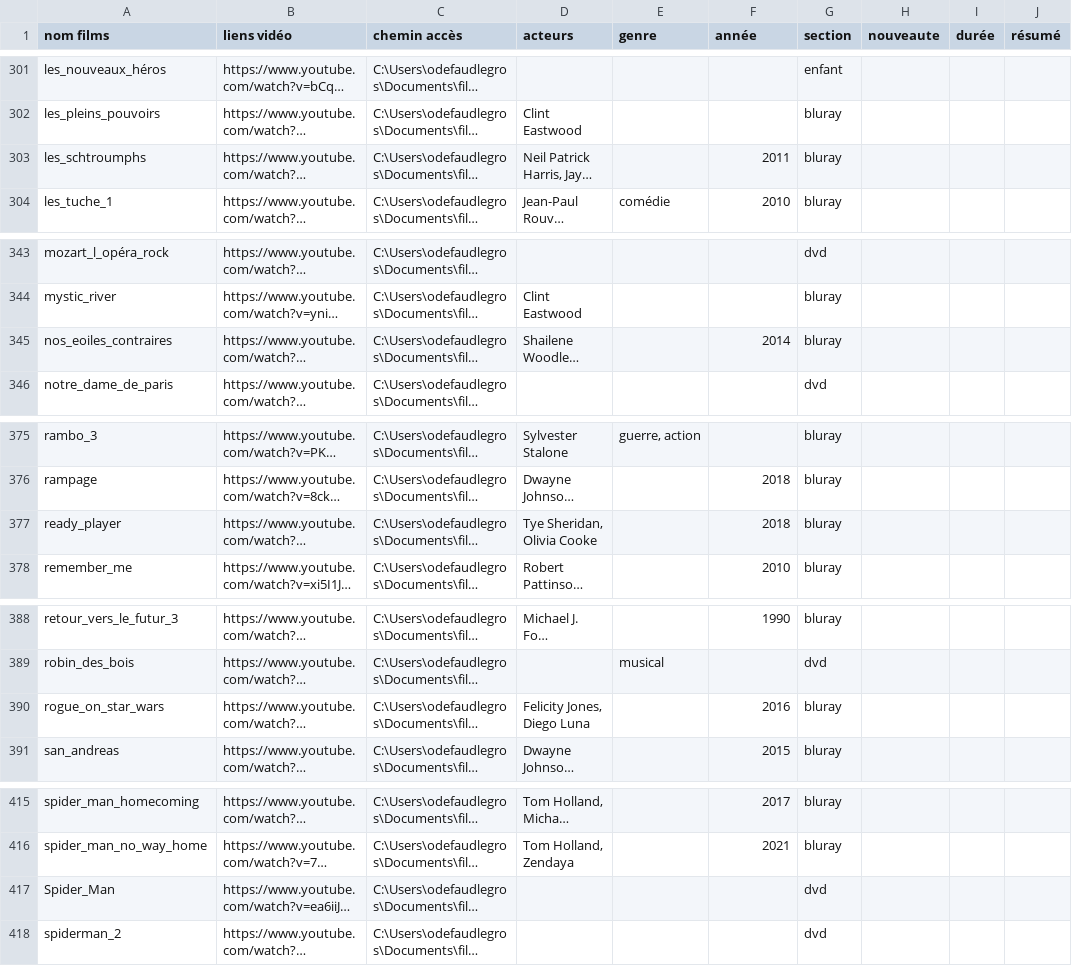
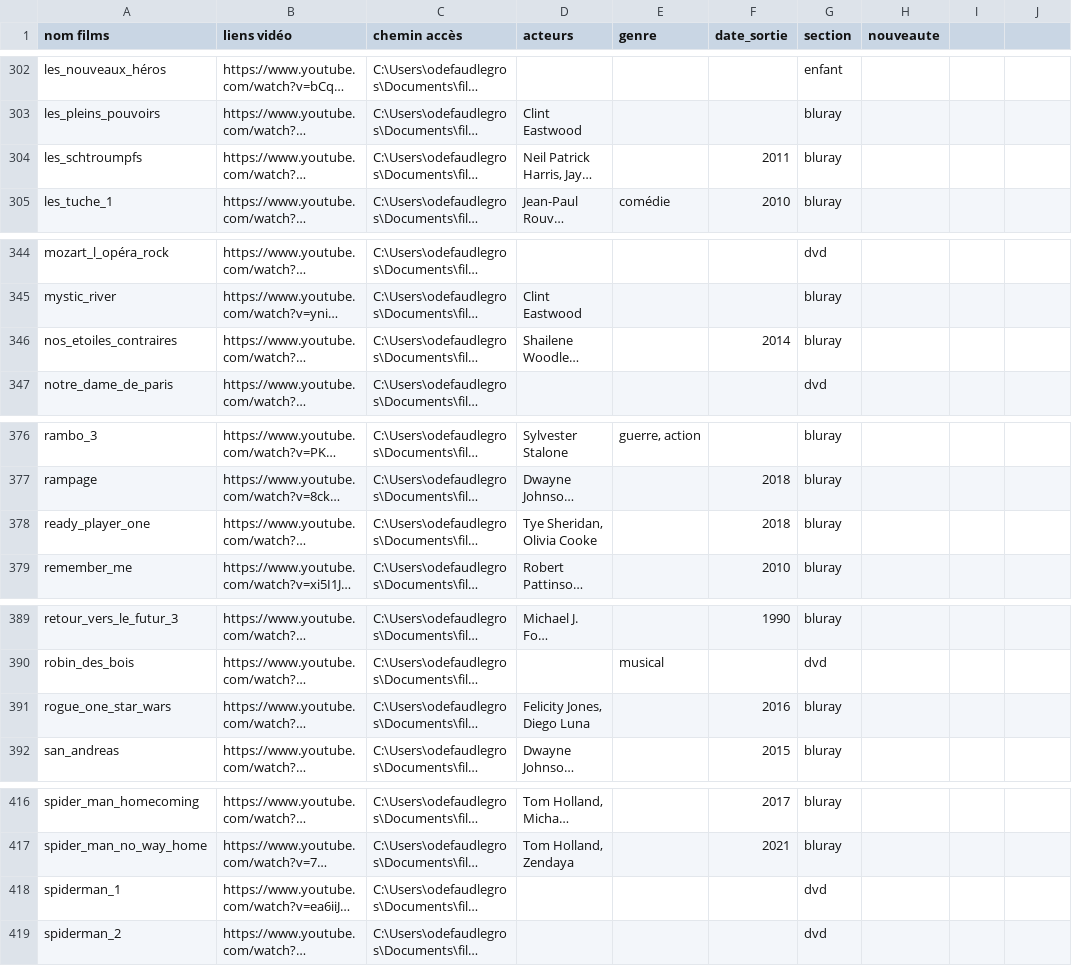
Before and after one commit to Olive97424/videotheque, a CSV file: films.csv, drawn as a sheet; only a part is shown, gaps mark what is left out; long unchanged cells end in …; addresses are those after the commit; the diff covers the shown part only; the diff names each change by its address in the sheet, - before the commit and + after, or states it on an @@ line.

```diff
--- a/films.csv
+++ b/films.csv
-F1: année
+F1: date_sortie
-I1: durée
+I1: (empty)
-J1: résumé
+J1: (empty)
-A304 (nom films): les_schtroumphs
+A304 (nom films): les_schtroumpfs
-A346 (nom films): nos_eoiles_contraires
+A346 (nom films): nos_etoiles_contraires
-A378 (nom films): ready_player
+A378 (nom films): ready_player_one
-A391 (nom films): rogue_on_star_wars
+A391 (nom films): rogue_one_star_wars
-A418 (nom films): Spider_Man
+A418 (nom films): spiderman_1
```
Also changed, not shown: 1 added row and 19 edited cells elsewhere in this file, 23 other files.
